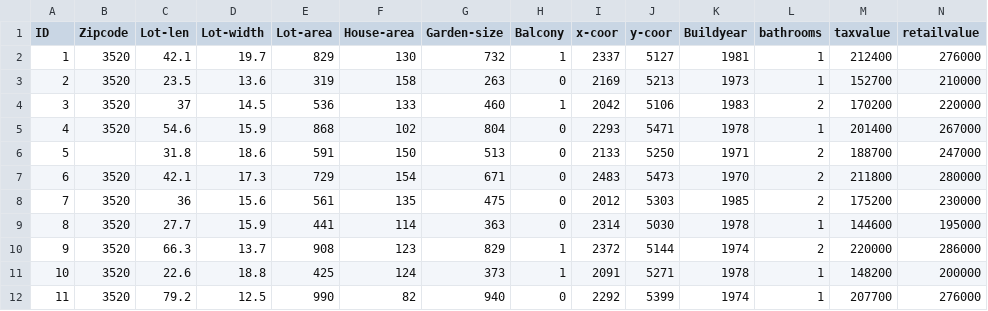
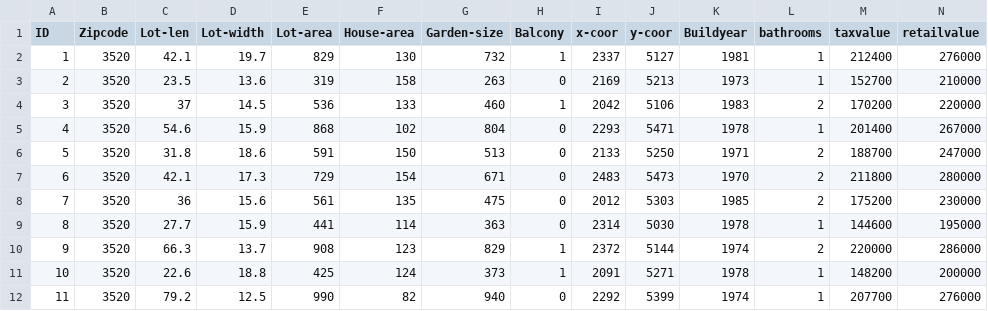
Before and after one commit to stayhomewelldone/Neuralnetwork, a CSV file: data/utrecht-houseprices.csv, drawn as a sheet; only a part is shown.

```diff
--- a/data/utrecht-houseprices.csv
+++ b/data/utrecht-houseprices.csv
@@ -5,3 +5,3 @@
 4,3520,54.6,15.9,868,102,804,0,2293,5471,1978,1,201400,267000
-5,,31.8,18.6,591,150,513,0,2133,5250,1971,2,188700,247000
+5,3520,31.8,18.6,591,150,513,0,2133,5250,1971,2,188700,247000
 6,3520,42.1,17.3,729,154,671,0,2483,5473,1970,2,211800,280000
```
Also changed, not shown: 1 other file.
